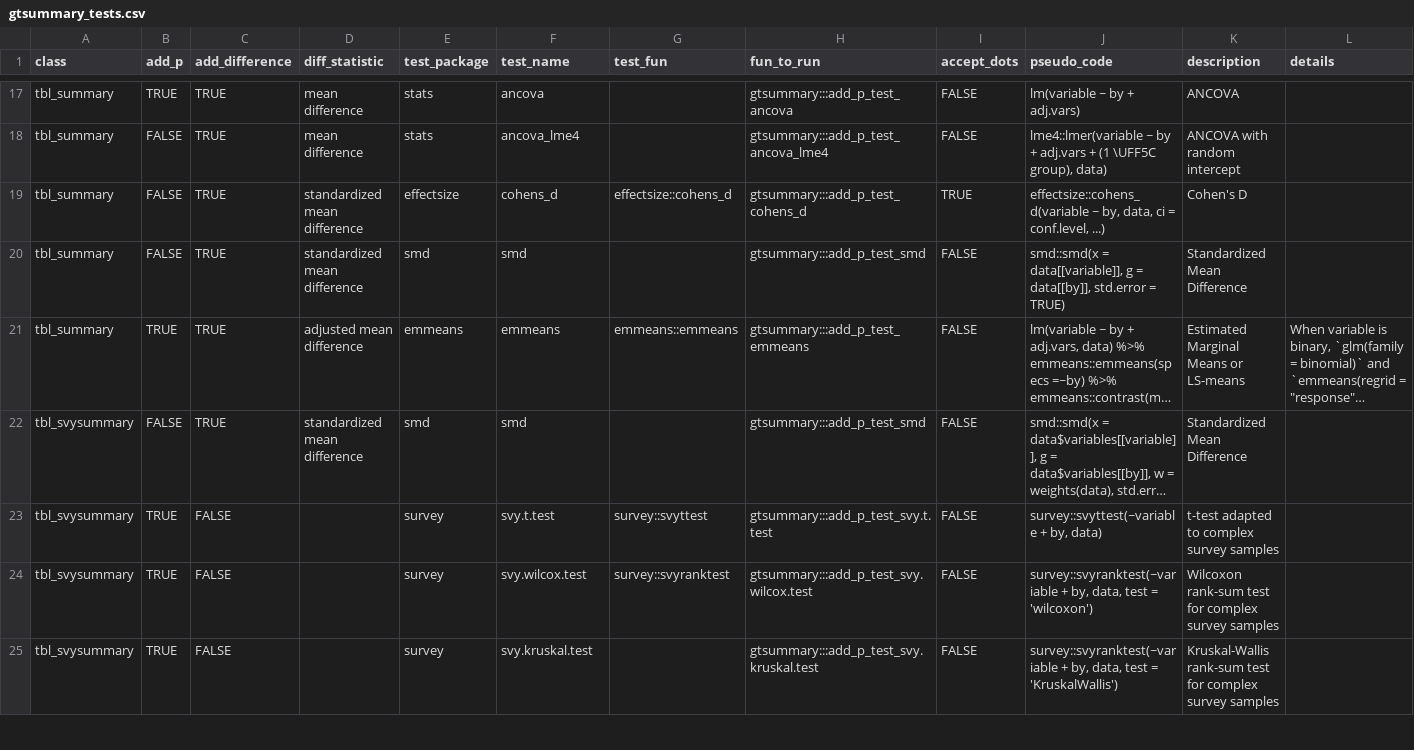
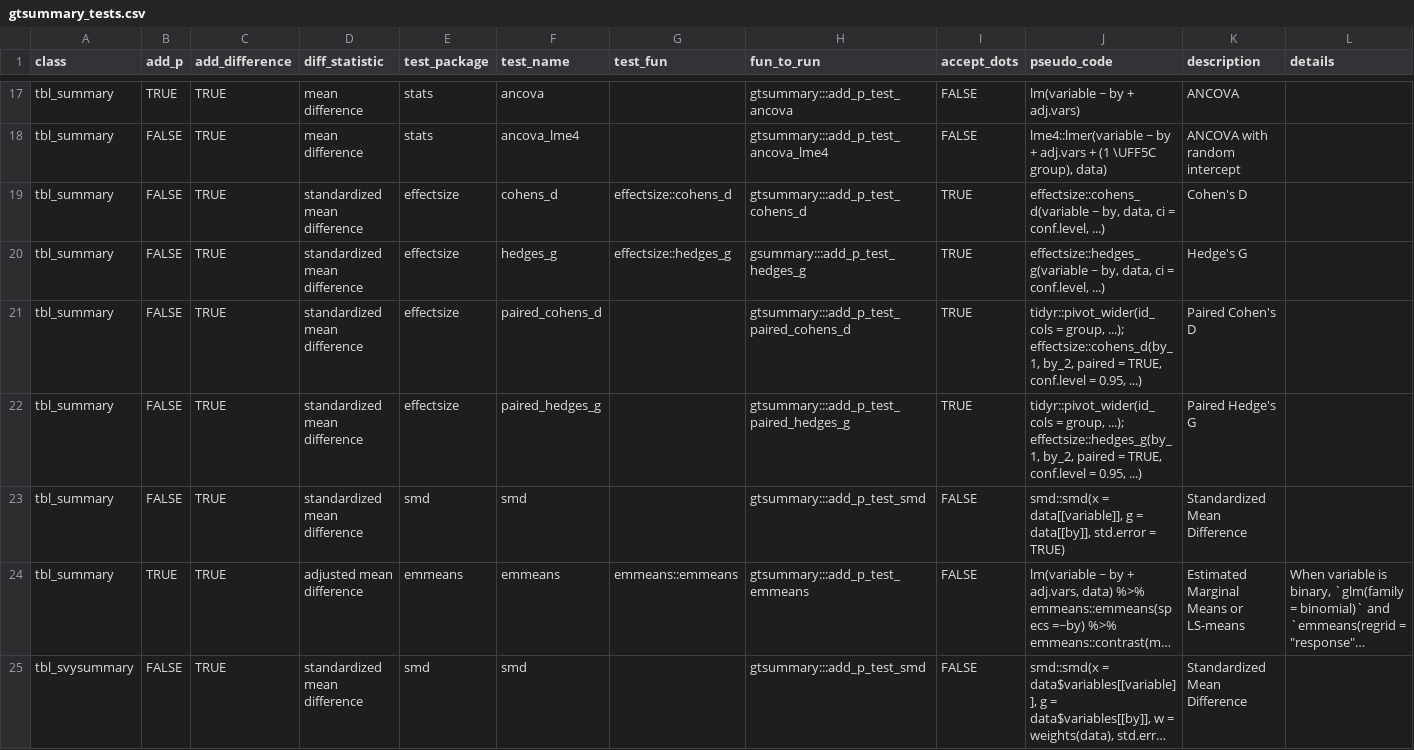
Before and after one commit to ddsjoberg/gtsummary, a CSV file: data-raw/gtsummary_tests.csv, drawn as a sheet; only a part is shown, gaps mark what is left out; the shorter side is filled out with more unchanged rows; long unchanged cells end in ….

```diff
--- a/data-raw/gtsummary_tests.csv
+++ b/data-raw/gtsummary_tests.csv
@@ -19,2 +19,5 @@ tbl_summary,FALSE,TRUE,mean difference,stats,ancova_lme4,,gtsummary:::add_p_test
 tbl_summary,FALSE,TRUE,standardized mean difference,effectsize,cohens_d,effectsize::cohens_d,gtsummary:::add_p_test_cohens_d,TRUE,"effectsize::cohens_d(variable ~ by, data, ci = conf.level, ...)",Cohen's D,
+tbl_summary,FALSE,TRUE,standardized mean difference,effectsize,hedges_g,effectsize::hedges_g,gsummary:::add_p_test_hedges_g,TRUE,"effectsize::hedges_g(variable ~ by, data, ci = conf.level, ...)",Hedge's G,
+tbl_summary,FALSE,TRUE,standardized mean difference,effectsize,paired_cohens_d,,gtsummary:::add_p_test_paired_cohens_d,TRUE,"tidyr::pivot_wider(id_cols = group, ...); effectsize::cohens_d(by_1, by_2, paired = TRUE, conf.level = 0.95, ...)",Paired Cohen's D,
+tbl_summary,FALSE,TRUE,standardized mean difference,effectsize,paired_hedges_g,,gtsummary:::add_p_test_paired_hedges_g,TRUE,"tidyr::pivot_wider(id_cols = group, ...); effectsize::hedges_g(by_1, by_2, paired = TRUE, conf.level = 0.95, ...)",Paired Hedge's G,
 tbl_summary,FALSE,TRUE,standardized mean difference,smd,smd,,gtsummary:::add_p_test_smd,FALSE,"smd::smd(x = data[[variable]], g = data[[by]], std.error = TRUE)",Standardized Mean Difference,
```
Also changed, not shown: 4 other files.
